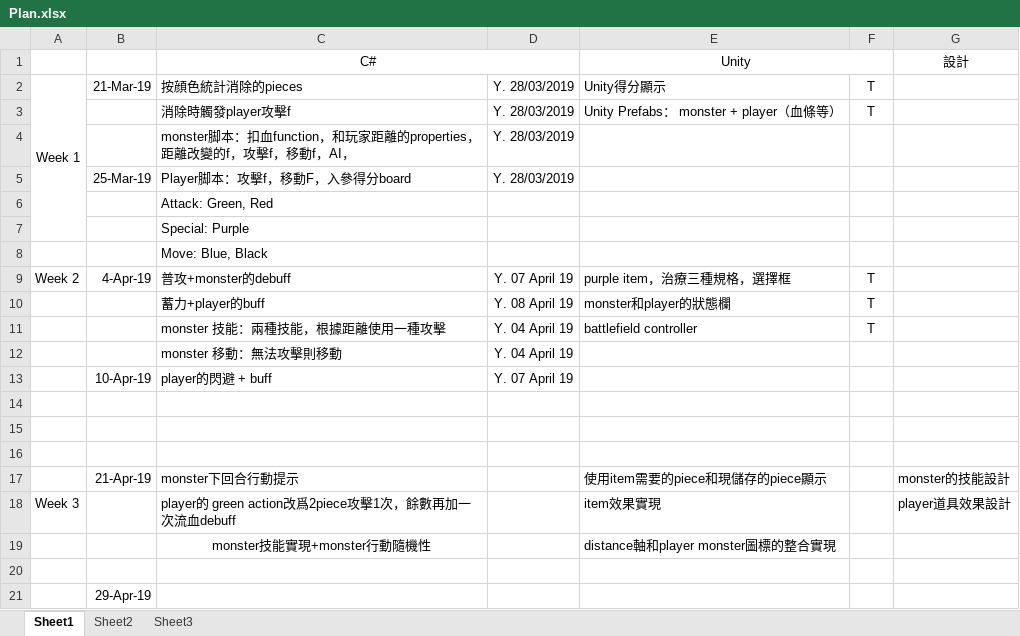
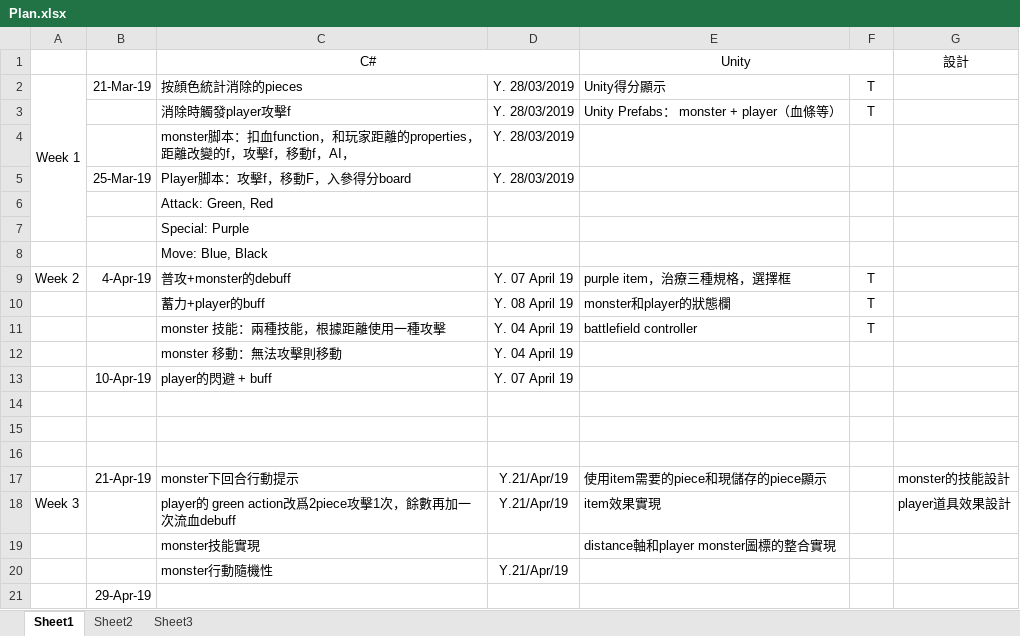
Before and after one commit to TeenYoung/Match-3-Test, an Excel workbook: Plan/Plan.xlsx, sheet Sheet1, drawn as a sheet; values as stored, in another font and other column widths than the file's, no borders; the diff names each change by its address in the sheet, - before the commit and + after, or states it on an @@ line.

Commit message:
Week 3
1. ADD monster next turn action notice
2. CHANGE player's green attack: single normal attack num is piece divide by 2, and the remainder used to add bleeding buff
3. Debugs and debug.log changed.

```diff
--- a/Plan/Plan.xlsx (sheet Sheet1)
+++ b/Plan/Plan.xlsx (sheet Sheet1)
-D17:D18: (empty)
+D17:D18: Y.21/Apr/19
-C19: monster技能實現+monster行動隨機性
+C19: monster技能實現
-C19 alignment: center
+C19 alignment: left
-row 20: (empty)
+row 20:  |  | monster行動隨機性 | Y.21/Apr/19
```
Also changed, not shown: 5 other files.
